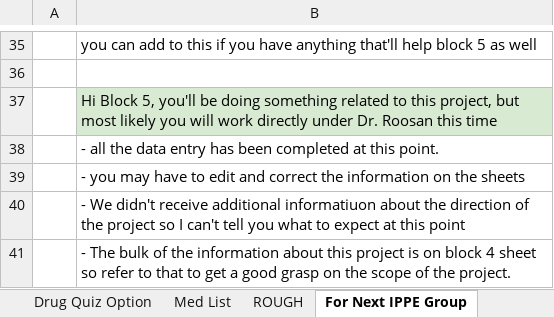
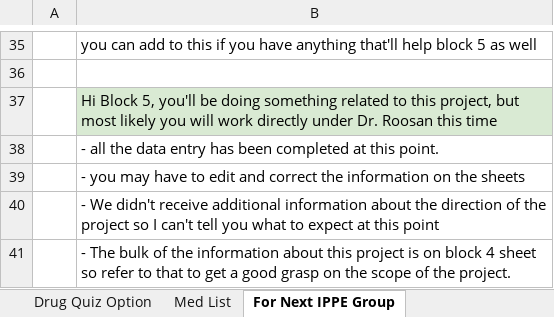
Before and after one commit to nash90/medical-app, an Excel workbook: script/data/Cardio and Mental Drug Game.xlsx, sheet For Next IPPE Group, drawn as a sheet; only a part is shown, gaps mark what is left out; values as stored, in another font and other column widths than the file's, no borders; the diff names each change by its address in the sheet, - before the commit and + after, or states it on an @@ line.

```diff
--- a/script/data/Cardio and Mental Drug Game.xlsx (sheet For Next IPPE Group)
+++ b/script/data/Cardio and Mental Drug Game.xlsx (sheet For Next IPPE Group)
-sheet tab: ROUGH
-B40: …receive additional informatiuon about the…
+B40: …receive additional information about the…
```
Also changed, not shown: sheet Drug Quiz Option, sheet Project, sheet Drug Quiz Question.
